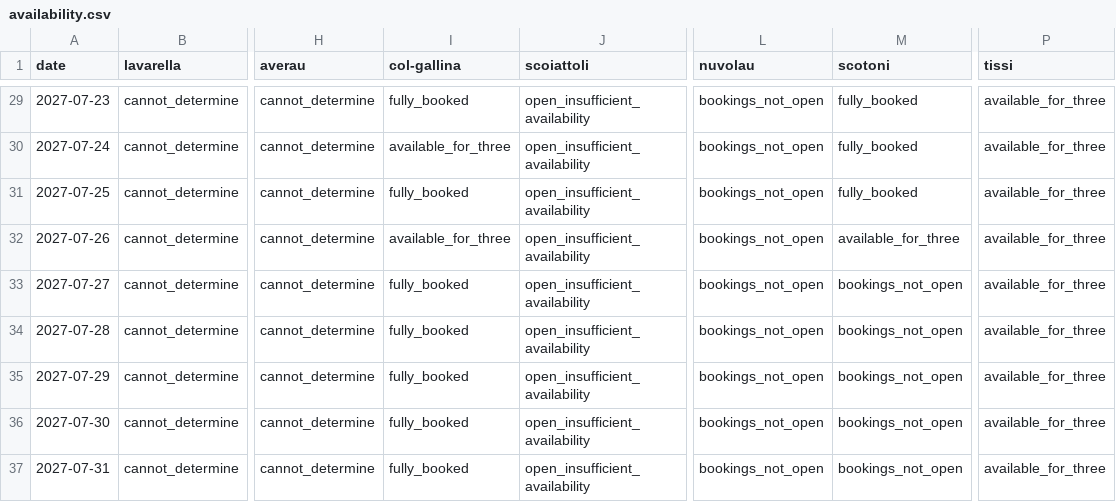
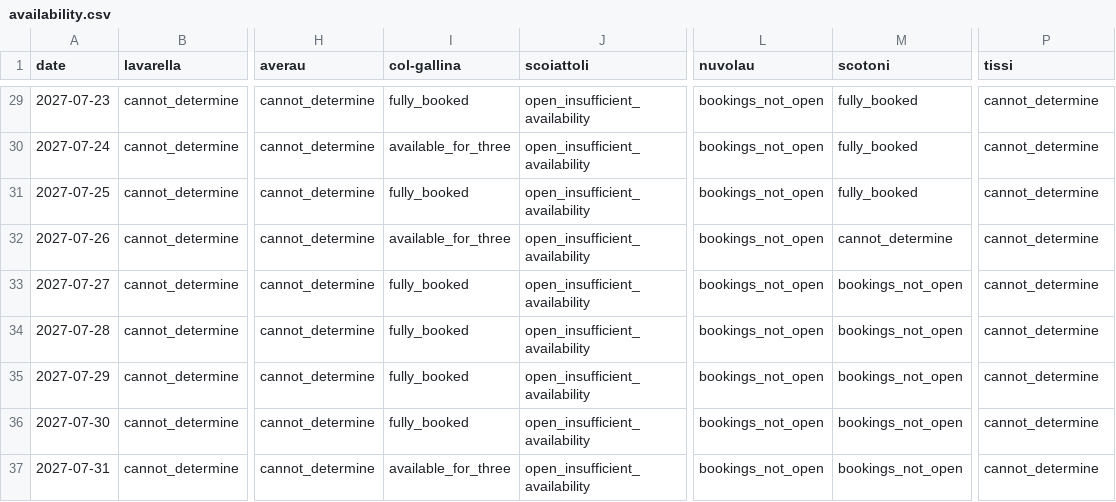
Before and after one commit to hisume/av1, a CSV file: reports/latest/availability.csv, drawn as a sheet; only a part is shown, gaps mark what is left out; the diff covers the shown part only; the diff names each change by its address in the sheet, - before the commit and + after, or states it on an @@ line.

```diff
--- a/reports/latest/availability.csv
+++ b/reports/latest/availability.csv
-P29:P37 (tissi): available_for_three
+P29:P37 (tissi): cannot_determine
-M32 (scotoni): available_for_three
+M32 (scotoni): cannot_determine
-I37 (col-gallina): fully_booked
+I37 (col-gallina): available_for_three
```
Also changed, not shown: 31 edited cells elsewhere in this file, 5 other files.
